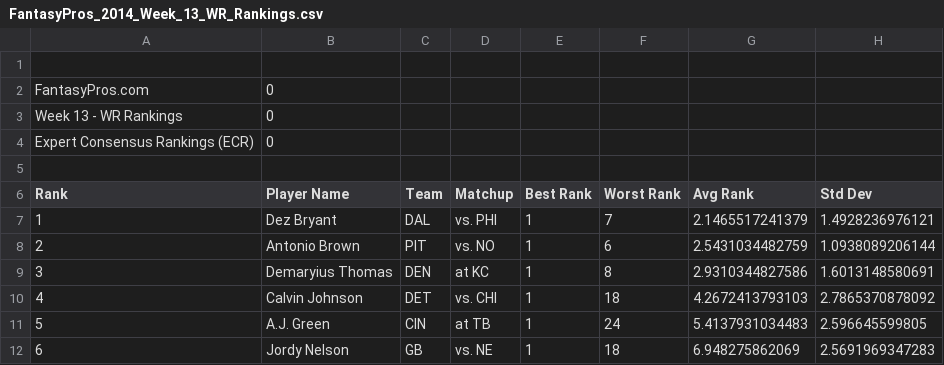
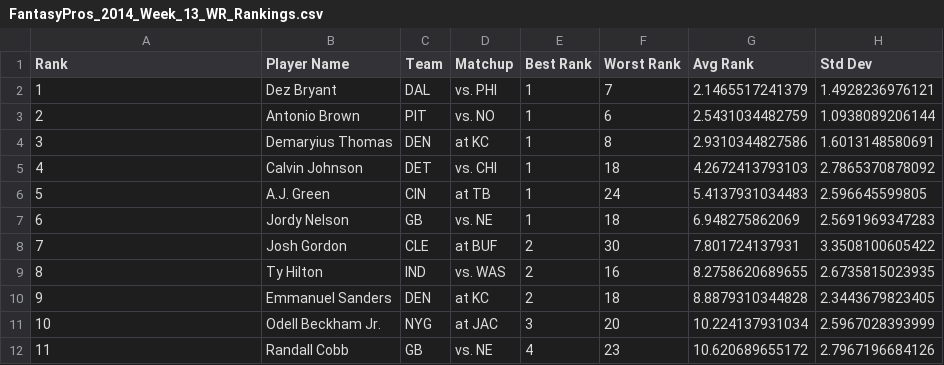
Before and after one commit to marek5050/Shredder, a CSV file: data/FantasyPros_2014_Week_13_WR_Rankings.csv, drawn as a sheet; only a part is shown; the shorter side is filled out with more unchanged rows; the diff names each change by its address in the sheet, - before the commit and + after, or states it on an @@ line.

```diff
--- a/data/FantasyPros_2014_Week_13_WR_Rankings.csv
+++ b/data/FantasyPros_2014_Week_13_WR_Rankings.csv
-row 1: (empty)
-row 2: FantasyPros.com | 0
-row 3: Week 13 - WR Rankings | 0
-row 4: Expert Consensus Rankings (ECR) | 0
-row 5: (empty)
```
Also changed, not shown: data/FantasyPros_2014_Week_13_DST_Rankings.csv, data/FantasyPros_2014_Week_13_K_Rankings.csv, 9 other files.
